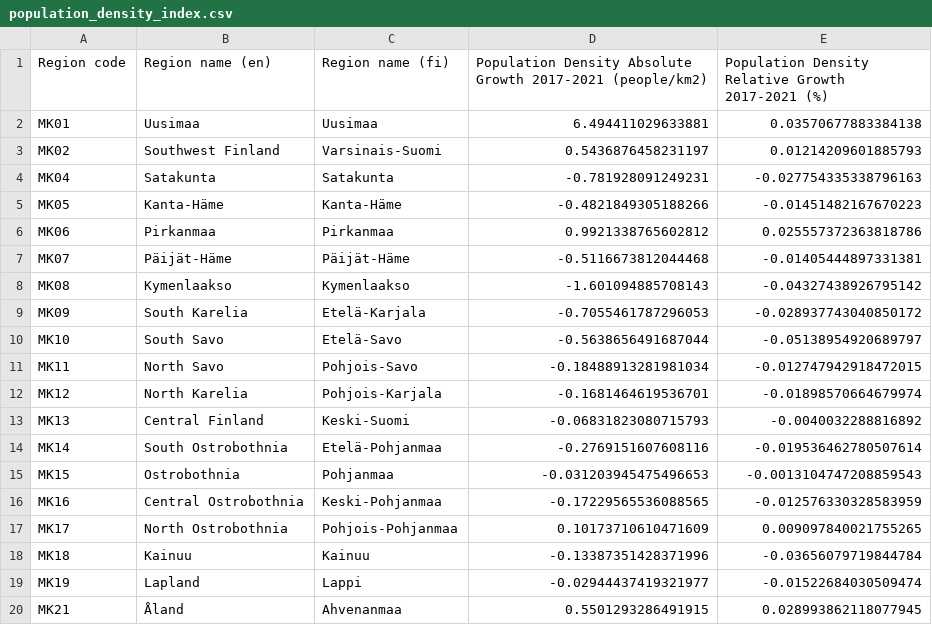
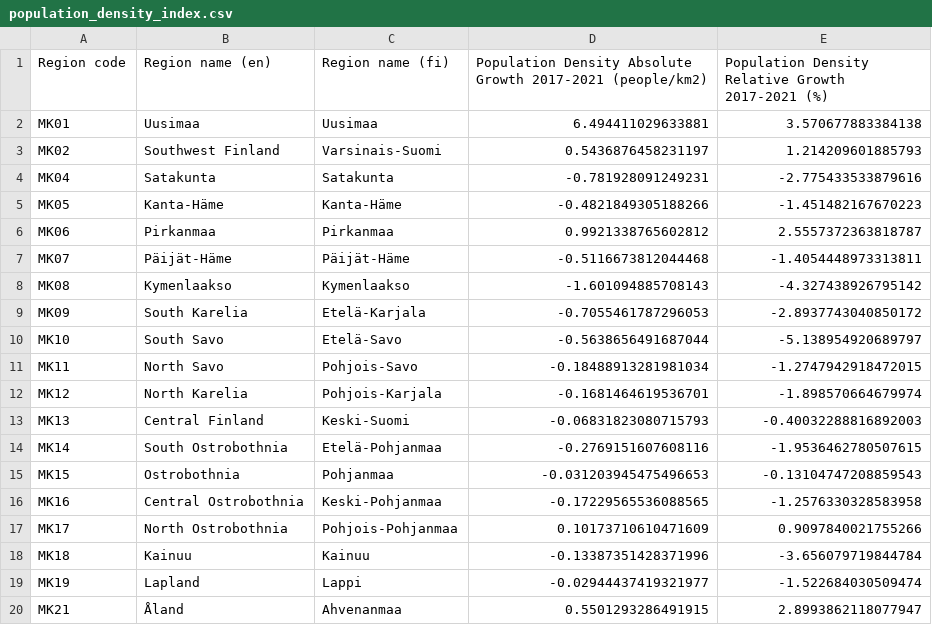
Before and after one commit to gydis/OP-heist-project, a CSV file: data/Indices/population_density_index.csv, drawn as a sheet.

Commit message:
fix index to percentage

```diff
--- a/data/Indices/population_density_index.csv
+++ b/data/Indices/population_density_index.csv
@@ -1,20 +1,20 @@
 Region code,Region name (en),Region name (fi),Population Density Absolute Growth 2017-2021 (people/km2),Population Density Relative Growth 2017-2021 (%)
-MK01,Uusimaa,Uusimaa,6.494411029633881,0.03570677883384138
-MK02,Southwest Finland,Varsinais-Suomi,0.5436876458231197,0.01214209601885793
-MK04,Satakunta,Satakunta,-0.781928091249231,-0.027754335338796163
-MK05,Kanta-Häme,Kanta-Häme,-0.4821849305188266,-0.01451482167670223
-MK06,Pirkanmaa,Pirkanmaa,0.9921338765602812,0.025557372363818786
-MK07,Päijät-Häme,Päijät-Häme,-0.5116673812044468,-0.01405444897331381
-MK08,Kymenlaakso,Kymenlaakso,-1.601094885708143,-0.04327438926795142
-MK09,South Karelia,Etelä-Karjala,-0.7055461787296053,-0.028937743040850172
-MK10,South Savo,Etelä-Savo,-0.5638656491687044,-0.05138954920689797
-MK11,North Savo,Pohjois-Savo,-0.18488913281981034,-0.012747942918472015
-MK12,North Karelia,Pohjois-Karjala,-0.1681464619536701,-0.01898570664679974
-MK13,Central Finland,Keski-Suomi,-0.06831823080715793,-0.0040032288816892
-MK14,South Ostrobothnia,Etelä-Pohjanmaa,-0.2769151607608116,-0.019536462780507614
-MK15,Ostrobothnia,Pohjanmaa,-0.031203945475496653,-0.0013104747208859543
-MK16,Central Ostrobothnia,Keski-Pohjanmaa,-0.17229565536088565,-0.012576330328583959
-MK17,North Ostrobothnia,Pohjois-Pohjanmaa,0.10173710610471609,0.009097840021755265
-MK18,Kainuu,Kainuu,-0.13387351428371996,-0.03656079719844784
-MK19,Lapland,Lappi,-0.02944437419321977,-0.01522684030509474
-MK21,Åland,Ahvenanmaa,0.5501293286491915,0.028993862118077945
+MK01,Uusimaa,Uusimaa,6.494411029633881,3.570677883384138
+MK02,Southwest Finland,Varsinais-Suomi,0.5436876458231197,1.214209601885793
+MK04,Satakunta,Satakunta,-0.781928091249231,-2.775433533879616
+MK05,Kanta-Häme,Kanta-Häme,-0.4821849305188266,-1.451482167670223
+MK06,Pirkanmaa,Pirkanmaa,0.9921338765602812,2.5557372363818787
+MK07,Päijät-Häme,Päijät-Häme,-0.5116673812044468,-1.4054448973313811
+MK08,Kymenlaakso,Kymenlaakso,-1.601094885708143,-4.327438926795142
+MK09,South Karelia,Etelä-Karjala,-0.7055461787296053,-2.8937743040850172
+MK10,South Savo,Etelä-Savo,-0.5638656491687044,-5.138954920689797
+MK11,North Savo,Pohjois-Savo,-0.18488913281981034,-1.2747942918472015
+MK12,North Karelia,Pohjois-Karjala,-0.1681464619536701,-1.898570664679974
+MK13,Central Finland,Keski-Suomi,-0.06831823080715793,-0.40032288816892003
+MK14,South Ostrobothnia,Etelä-Pohjanmaa,-0.2769151607608116,-1.9536462780507615
+MK15,Ostrobothnia,Pohjanmaa,-0.031203945475496653,-0.13104747208859543
+MK16,Central Ostrobothnia,Keski-Pohjanmaa,-0.17229565536088565,-1.2576330328583958
+MK17,North Ostrobothnia,Pohjois-Pohjanmaa,0.10173710610471609,0.9097840021755266
+MK18,Kainuu,Kainuu,-0.13387351428371996,-3.656079719844784
+MK19,Lapland,Lappi,-0.02944437419321977,-1.522684030509474
+MK21,Åland,Ahvenanmaa,0.5501293286491915,2.8993862118077947
```
Also changed, not shown: 1 other file.
